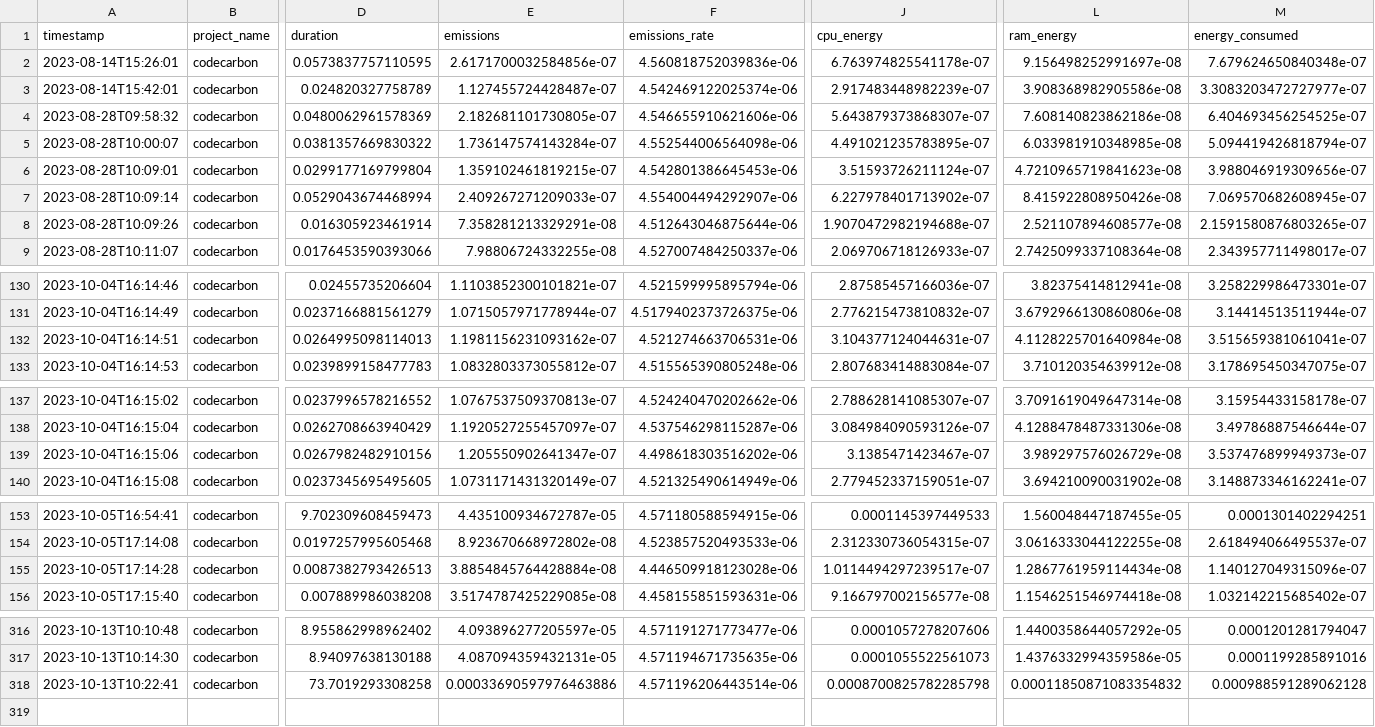
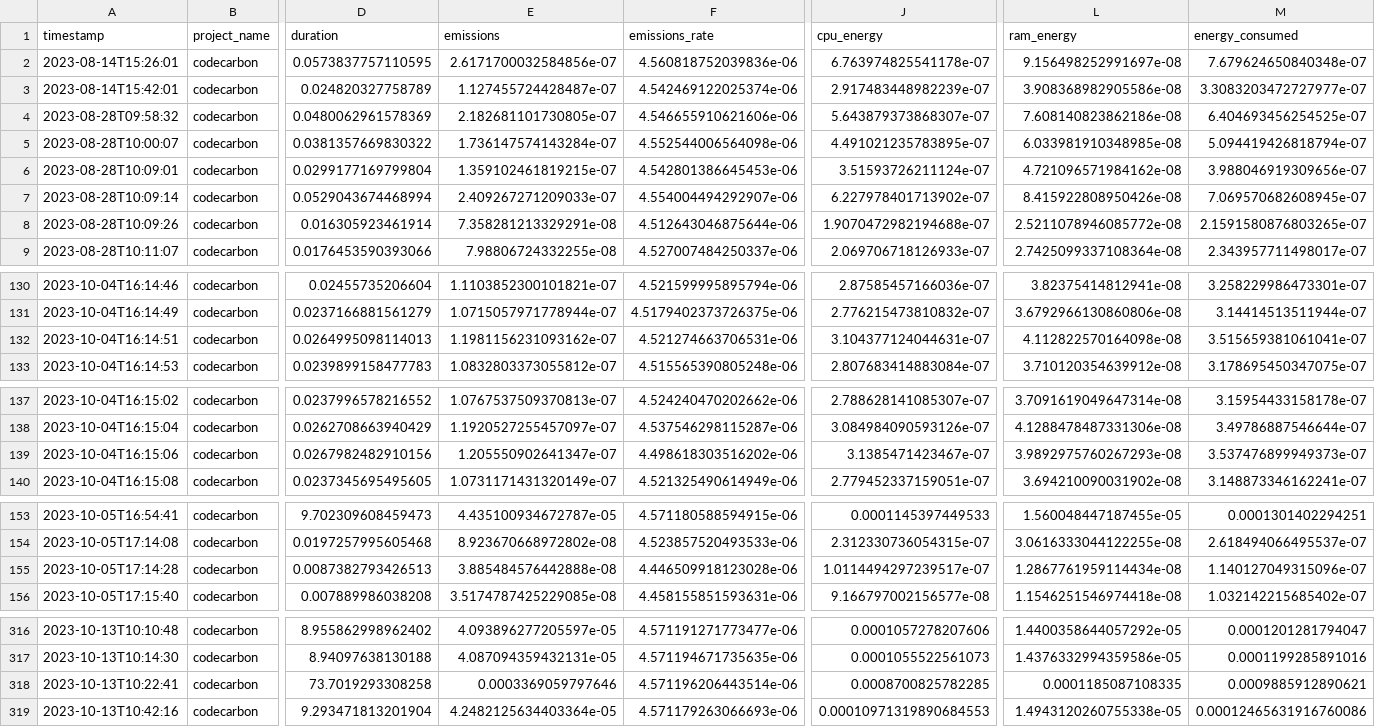
Before and after one commit to ImCirot/Progetto-Tesi, a CSV file: emissions.csv, drawn as a sheet; only a part is shown, gaps mark what is left out; rows hold the shown columns only; the diff names each change by its address in the sheet, - before the commit and + after, or states it on an @@ line.

Commit message:
Updated to last execution

```diff
--- a/emissions.csv
+++ b/emissions.csv
-L6 (ram_energy): 4.7210965719841623e-08
+L6 (ram_energy): 4.721096571984162e-08
-L8 (ram_energy): 2.521107894608577e-08
+L8 (ram_energy): 2.5211078946085772e-08
-L132 (ram_energy): 4.1128225701640984e-08
+L132 (ram_energy): 4.112822570164098e-08
-L139 (ram_energy): 3.989297576026729e-08
+L139 (ram_energy): 3.9892975760267293e-08
-E155 (emissions): 3.8854845764428884e-08
+E155 (emissions): 3.885484576442888e-08
-E318 (emissions): 0.00033690597976463886
+E318 (emissions): 0.0003369059797646
-J318 (cpu_energy): 0.0008700825782285798
+J318 (cpu_energy): 0.0008700825782285
-L318 (ram_energy): 0.00011850871083354832
+L318 (ram_energy): 0.0001185087108335
-M318 (energy_consumed): 0.000988591289062128
+M318 (energy_consumed): 0.0009885912890621
+row 319: 2023-10-13T10:42:16 | codecarbon | 9.293471813201904 | 4.2482125634403364e-05 | 4.571179263066693e-06 | 0.00010971319890684553 | 1.4943120260755338e-05 | 0.00012465631916760086
```
